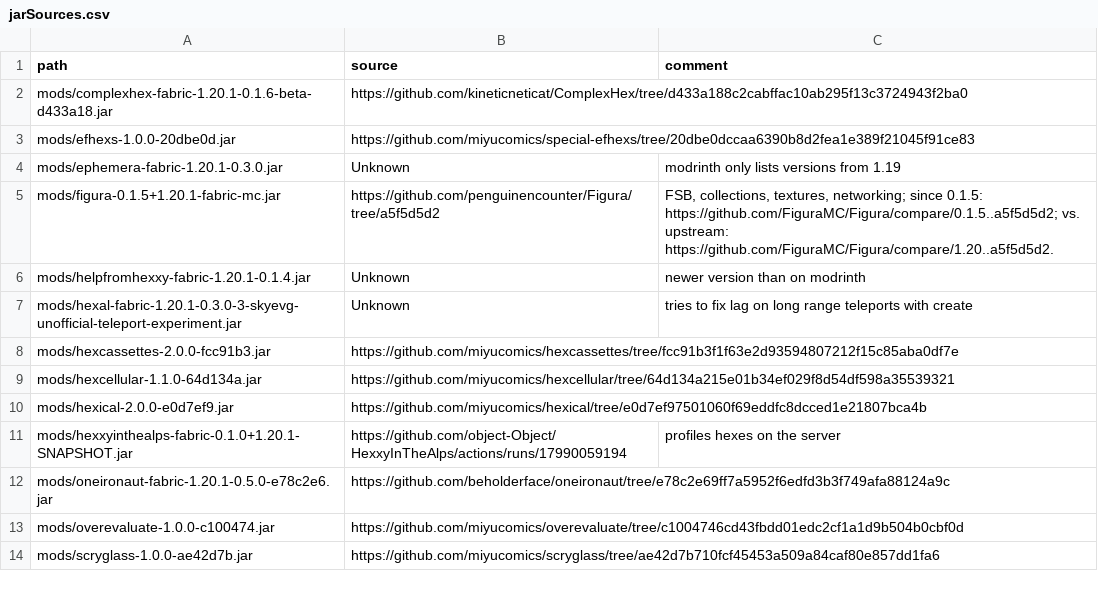
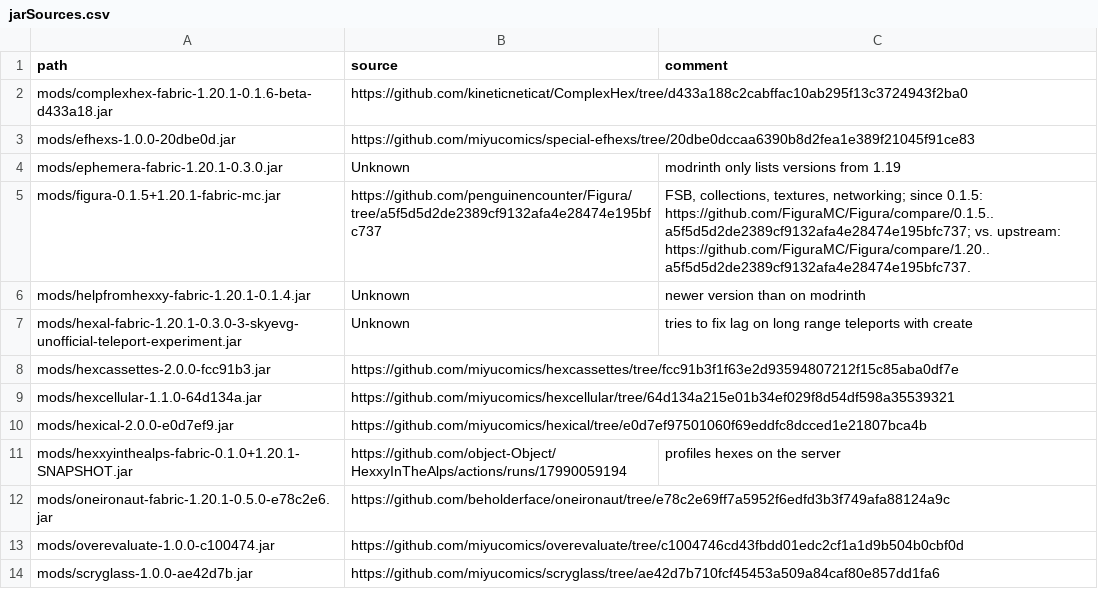
Before and after one commit to abilliontrillionstars/hexxy4, a CSV file: jarSources.csv, drawn as a sheet.

Commit message:
precedent for long hash in URLs

```diff
--- a/jarSources.csv
+++ b/jarSources.csv
@@ -4,3 +4,3 @@ mods/efhexs-1.0.0-20dbe0d.jar,https://github.com/miyucomics/special-efhexs/tree/
 mods/ephemera-fabric-1.20.1-0.3.0.jar,Unknown,modrinth only lists versions from 1.19
-mods/figura-0.1.5+1.20.1-fabric-mc.jar,https://github.com/penguinencounter/Figura/tree/a5f5d5d2,"FSB, collections, textures, networking; since 0.1.5: https://github.com/FiguraMC/Figura/compare/0.1.5..a5f5d5d2; vs. upstream: https://github.com/FiguraMC/Figura/compare/1.20..a5f5d5d2."
+mods/figura-0.1.5+1.20.1-fabric-mc.jar,https://github.com/penguinencounter/Figura/tree/a5f5d5d2de2389cf9132afa4e28474e195bfc737,"FSB, collections, textures, networking; since 0.1.5: https://github.com/FiguraMC/Figura/compare/0.1.5..a5f5d5d2de2389cf9132afa4e28474e195bfc737; vs. upstream: https://github.com/FiguraMC/Figura/compare/1.20..a5f5d5d2de2389cf9132afa4e28474e195bfc737."
 mods/helpfromhexxy-fabric-1.20.1-0.1.4.jar,Unknown,newer version than on modrinth
```
